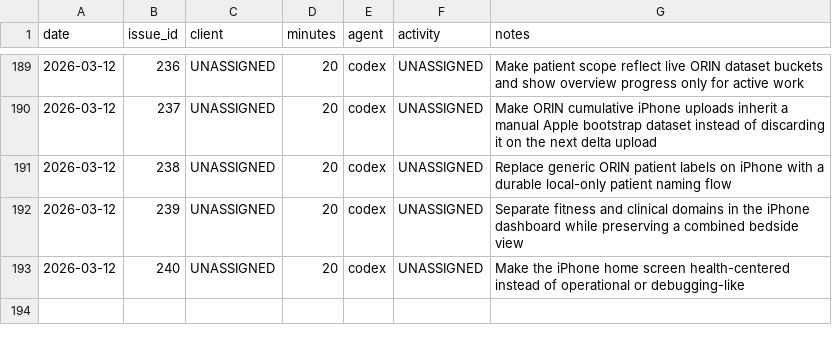
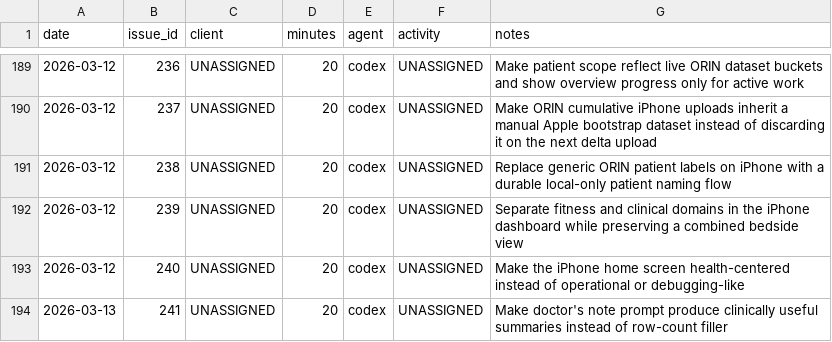
Before and after one commit to dave0875/HealthDelta, a CSV file: .ai/time/time.csv, drawn as a sheet; only a part is shown, gaps mark what is left out; the diff names each change by its address in the sheet, - before the commit and + after, or states it on an @@ line.

Commit message:
Improve doctor's note usefulness
Issue: #241

```diff
--- a/.ai/time/time.csv
+++ b/.ai/time/time.csv
+row 194: 2026-03-13 | 241 | UNASSIGNED | 20 | codex | UNASSIGNED | Make doctor's note prompt produce clinically useful summaries instead of row-count filler
```
Also changed, not shown: 8 other files.
